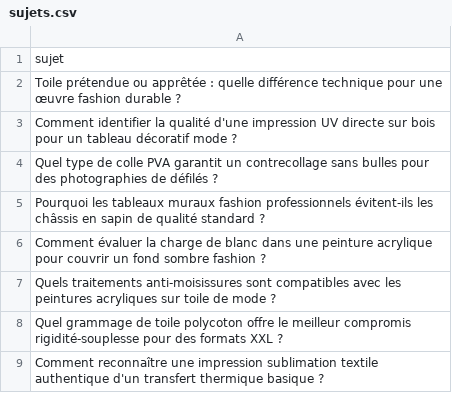
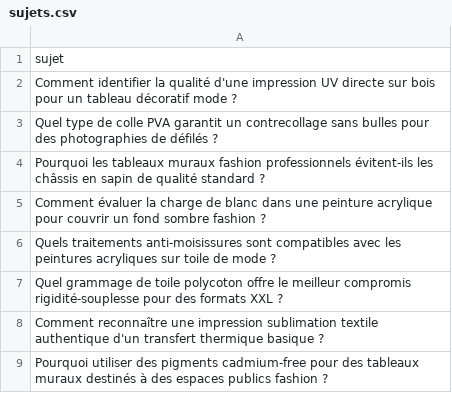
Before and after one commit to Metalosmose21/Mode-3, a CSV file: sujets.csv, drawn as a sheet; only a part is shown; the shorter side is filled out with more unchanged rows; the diff names each change by its address in the sheet, - before the commit and + after, or states it on an @@ line.

```diff
--- a/sujets.csv
+++ b/sujets.csv
-row 2: Toile prétendue ou apprêtée : quelle différence technique pour une œuvre fashion durable ?
```
Also changed, not shown: sujets_traites.csv.
